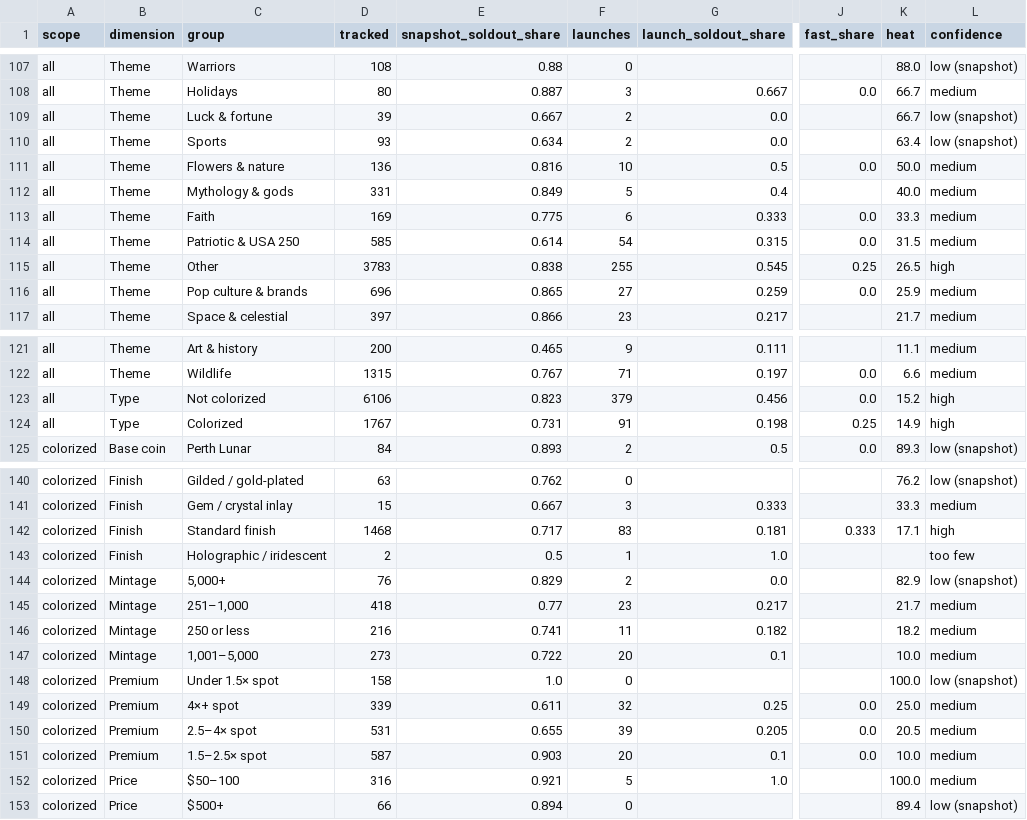
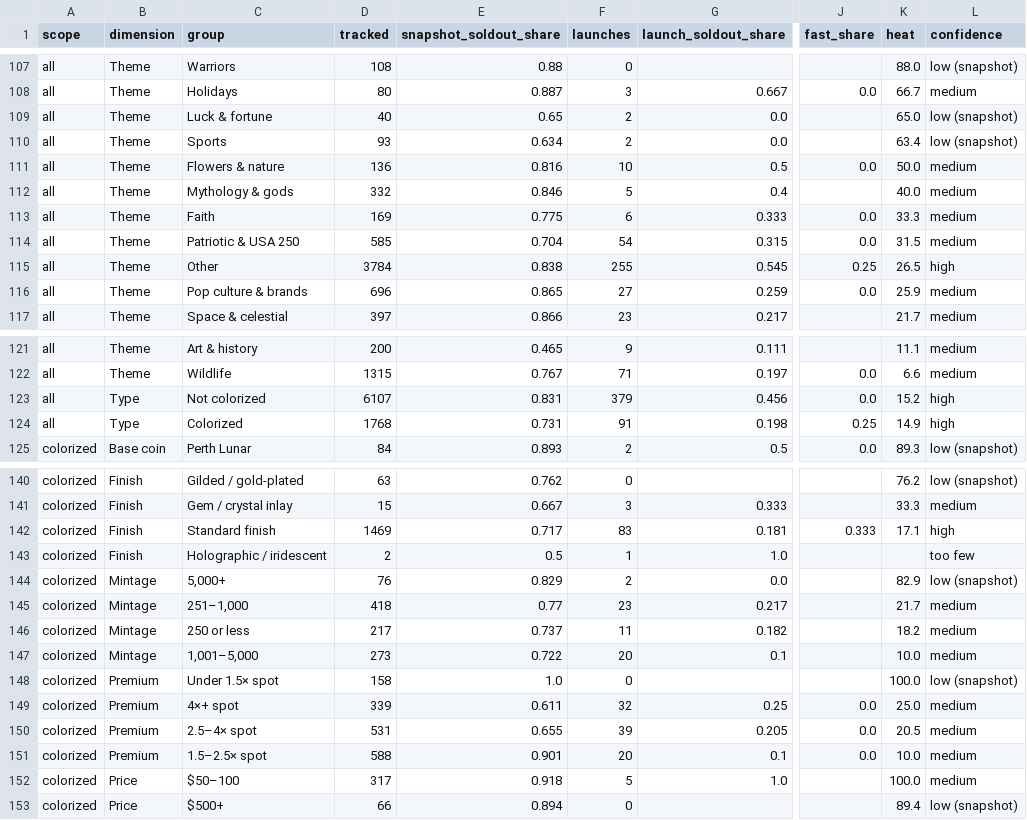
Before and after one commit to yazidTheThird/silver-market-heat-index, a CSV file: data/hot_groups.csv, drawn as a sheet; only a part is shown, gaps mark what is left out; the diff covers the shown part only; the diff names each change by its address in the sheet, - before the commit and + after, or states it on an @@ line.

```diff
--- a/data/hot_groups.csv
+++ b/data/hot_groups.csv
-D109 (tracked): 39
+D109 (tracked): 40
-E109 (snapshot_soldout_share): 0.667
+E109 (snapshot_soldout_share): 0.65
-K109 (heat): 66.7
+K109 (heat): 65.0
-D112 (tracked): 331
+D112 (tracked): 332
-E112 (snapshot_soldout_share): 0.849
+E112 (snapshot_soldout_share): 0.846
-E114 (snapshot_soldout_share): 0.614
+E114 (snapshot_soldout_share): 0.704
-D115 (tracked): 3783
+D115 (tracked): 3784
-D123 (tracked): 6106
+D123 (tracked): 6107
-E123 (snapshot_soldout_share): 0.823
+E123 (snapshot_soldout_share): 0.831
-D124 (tracked): 1767
+D124 (tracked): 1768
-D142 (tracked): 1468
+D142 (tracked): 1469
-D146 (tracked): 216
+D146 (tracked): 217
-E146 (snapshot_soldout_share): 0.741
+E146 (snapshot_soldout_share): 0.737
-D151 (tracked): 587
+D151 (tracked): 588
-E151 (snapshot_soldout_share): 0.903
+E151 (snapshot_soldout_share): 0.901
-D152 (tracked): 316
+D152 (tracked): 317
-E152 (snapshot_soldout_share): 0.921
+E152 (snapshot_soldout_share): 0.918
```
Also changed, not shown: 1 added row, 1 removed row and 41 edited cells elsewhere in this file, 3 other files.
